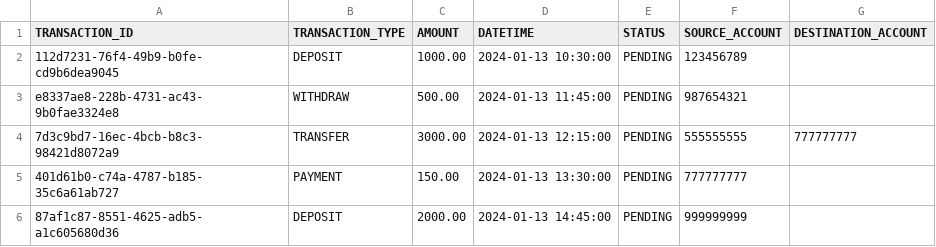
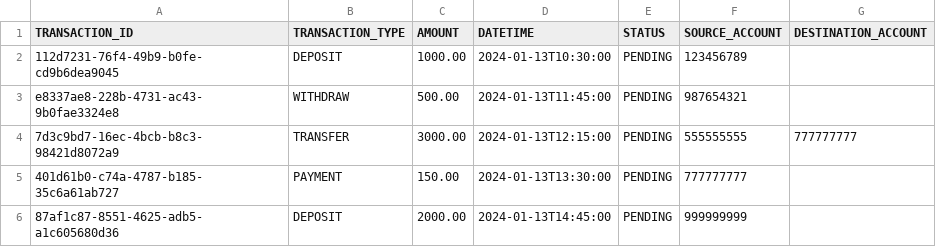
Before and after one commit to gustavodinniz/digital-bankx, a CSV file: src/main/resources/docker-compose/localstack-script/bucket/20240113-bankx-transactions.csv, drawn as a sheet.

Commit message:
feat: implementing TransactionProcessor and TransactionHandlerFactories.

```diff
--- a/src/main/resources/docker-compose/localstack-script/bucket/20240113-bankx-transactions.csv
+++ b/src/main/resources/docker-compose/localstack-script/bucket/20240113-bankx-transactions.csv
@@ -1,6 +1,6 @@
 TRANSACTION_ID,TRANSACTION_TYPE,AMOUNT,DATETIME,STATUS,SOURCE_ACCOUNT,DESTINATION_ACCOUNT
-112d7231-76f4-49b9-b0fe-cd9b6dea9045,DEPOSIT,1000.00,2024-01-13 10:30:00,PENDING,123456789,
-e8337ae8-228b-4731-ac43-9b0fae3324e8,WITHDRAW,500.00,2024-01-13 11:45:00,PENDING,987654321,
-7d3c9bd7-16ec-4bcb-b8c3-98421d8072a9,TRANSFER,3000.00,2024-01-13 12:15:00,PENDING,555555555,777777777
-401d61b0-c74a-4787-b185-35c6a61ab727,PAYMENT,150.00,2024-01-13 13:30:00,PENDING,777777777,
-87af1c87-8551-4625-adb5-a1c605680d36,DEPOSIT,2000.00,2024-01-13 14:45:00,PENDING,999999999,
+112d7231-76f4-49b9-b0fe-cd9b6dea9045,DEPOSIT,1000.00,2024-01-13T10:30:00,PENDING,123456789,
+e8337ae8-228b-4731-ac43-9b0fae3324e8,WITHDRAW,500.00,2024-01-13T11:45:00,PENDING,987654321,
+7d3c9bd7-16ec-4bcb-b8c3-98421d8072a9,TRANSFER,3000.00,2024-01-13T12:15:00,PENDING,555555555,777777777
+401d61b0-c74a-4787-b185-35c6a61ab727,PAYMENT,150.00,2024-01-13T13:30:00,PENDING,777777777,
+87af1c87-8551-4625-adb5-a1c605680d36,DEPOSIT,2000.00,2024-01-13T14:45:00,PENDING,999999999,
```
Also changed, not shown: 17 other files.
